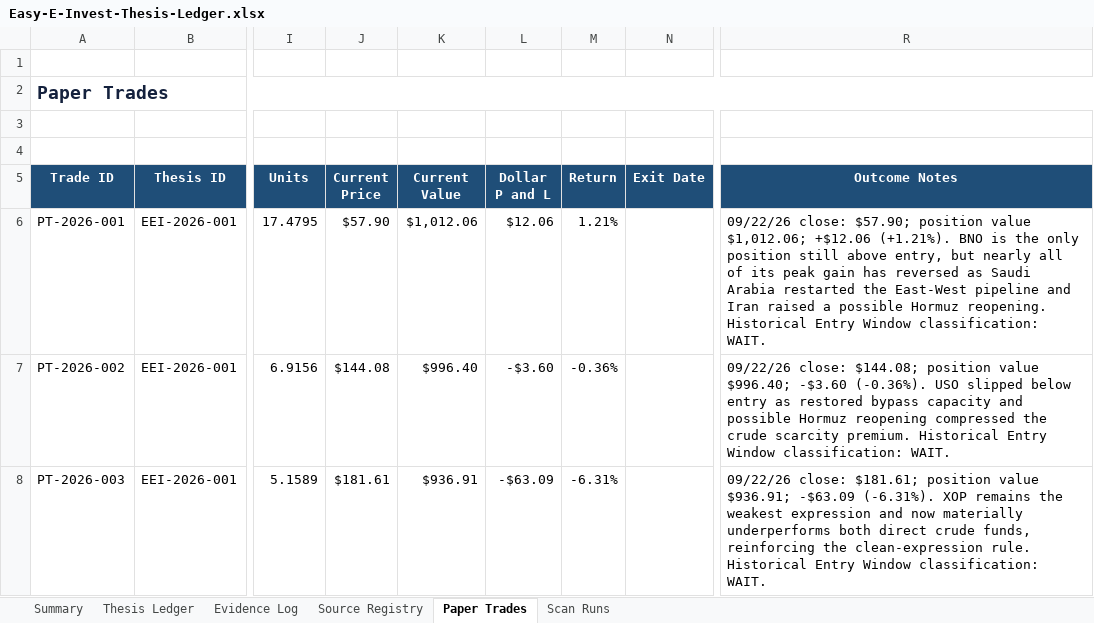
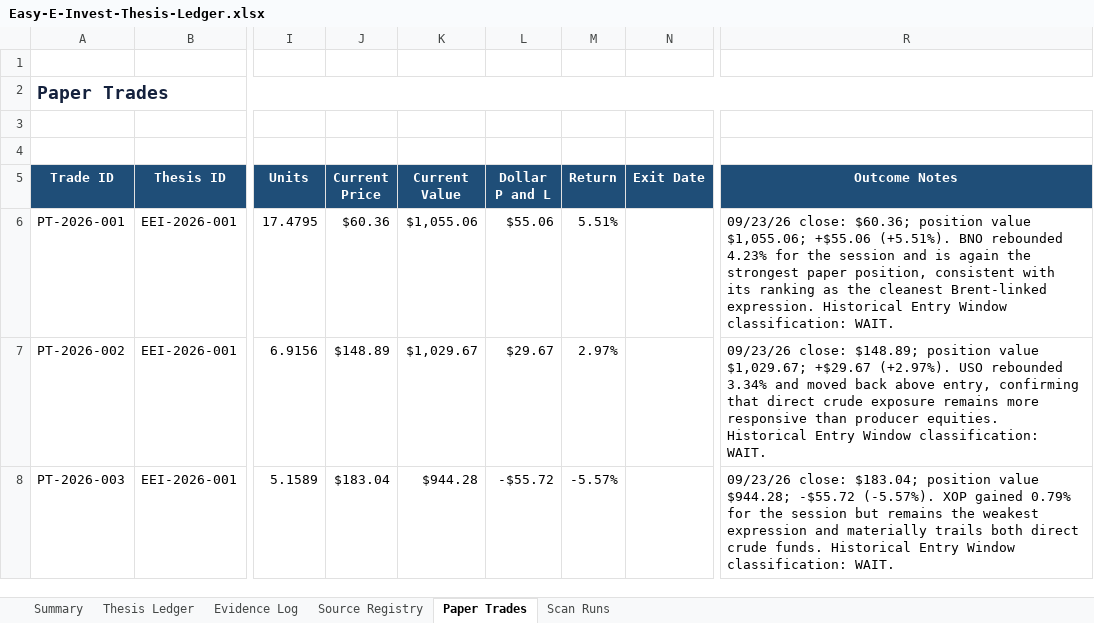
Before and after one commit to john-cosentino/easy-e-invest-dashboard, an Excel workbook: Easy-E-Invest-Thesis-Ledger.xlsx, sheet Paper Trades, drawn as a sheet; only a part is shown, gaps mark what is left out; values as stored, in another font and other column widths than the file's, no borders; table styles not drawn; the diff names each change by its address in the sheet, - before the commit and + after, or states it on an @@ line.

```diff
--- a/Easy-E-Invest-Thesis-Ledger.xlsx (sheet Paper Trades)
+++ b/Easy-E-Invest-Thesis-Ledger.xlsx (sheet Paper Trades)
-J6 (Current Price): $57.90
+J6 (Current Price): $60.36
-K6 (Current Value): $1,012.06
+K6 (Current Value): $1,055.06
-L6 (Dollar P and L): $12.06
+L6 (Dollar P and L): $55.06
-M6 (Return): 1.21%
+M6 (Return): 5.51%
-R6 (Outcome Notes): 09/22/26 close: $57.90; position value $1,012.06; +$12.06 (+1.21%). BNO is the only position still above entry, but nearly all of its peak gain has reversed as Saudi Arabia restarted the East-West pipeline and Iran raised a possible Hormuz reopening. Historical Entry…
+R6 (Outcome Notes): 09/23/26 close: $60.36; position value $1,055.06; +$55.06 (+5.51%). BNO rebounded 4.23% for the session and is again the strongest paper position, consistent with its ranking as the cleanest Brent-linked expression. Historical Entry…
-J7 (Current Price): $144.08
+J7 (Current Price): $148.89
-K7 (Current Value): $996.40
+K7 (Current Value): $1,029.67
-L7 (Dollar P and L): -$3.60
+L7 (Dollar P and L): $29.67
-M7 (Return): -0.36%
+M7 (Return): 2.97%
-R7 (Outcome Notes): 09/22/26 close: $144.08; position value $996.40; -$3.60 (-0.36%). USO slipped below entry as restored bypass capacity and possible Hormuz reopening compressed the crude scarcity premium. Historical Entry…
+R7 (Outcome Notes): 09/23/26 close: $148.89; position value $1,029.67; +$29.67 (+2.97%). USO rebounded 3.34% and moved back above entry, confirming that direct crude exposure remains more responsive than producer equities. Historical Entry…
-J8 (Current Price): $181.61
+J8 (Current Price): $183.04
-K8 (Current Value): $936.91
+K8 (Current Value): $944.28
-L8 (Dollar P and L): -$63.09
+L8 (Dollar P and L): -$55.72
-M8 (Return): -6.31%
+M8 (Return): -5.57%
-R8 (Outcome Notes): 09/22/26 close: $181.61; position value $936.91; -$63.09 (-6.31%). XOP remains the weakest expression and now materially underperforms both direct crude funds, reinforcing the clean-expression rule. Historical Entry…
+R8 (Outcome Notes): 09/23/26 close: $183.04; position value $944.28; -$55.72 (-5.57%). XOP gained 0.79% for the session but remains the weakest expression and materially trails both direct crude funds. Historical Entry…
```
Also changed, not shown: sheet Evidence Log, sheet Scan Runs, sheet Thesis Ledger, 1 other file.
